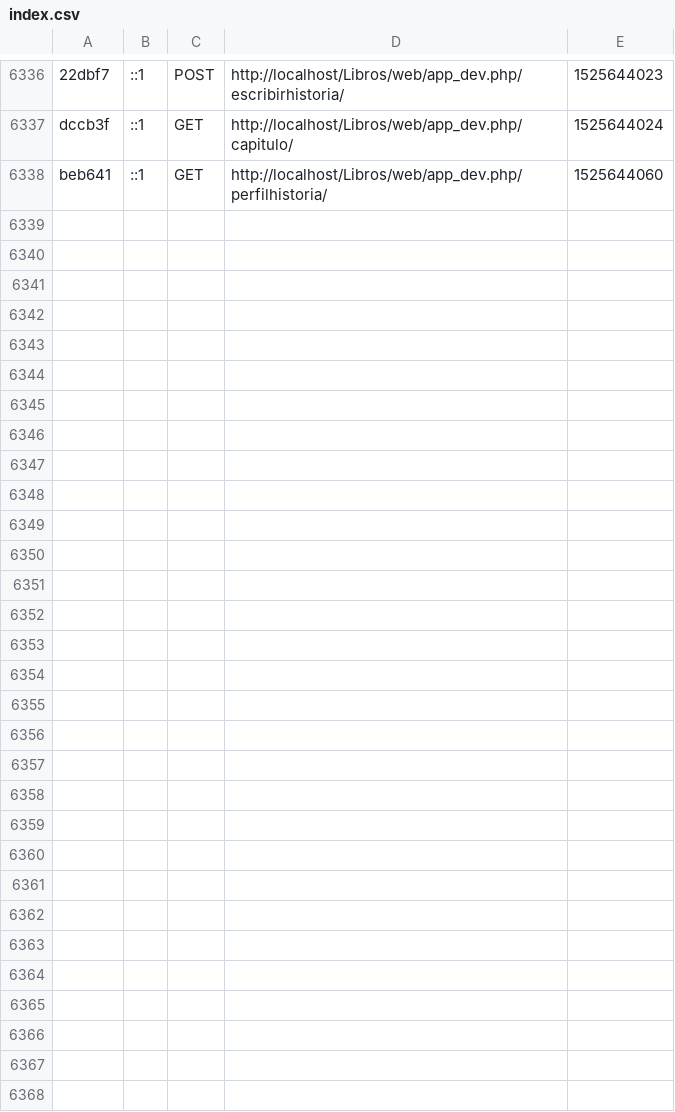
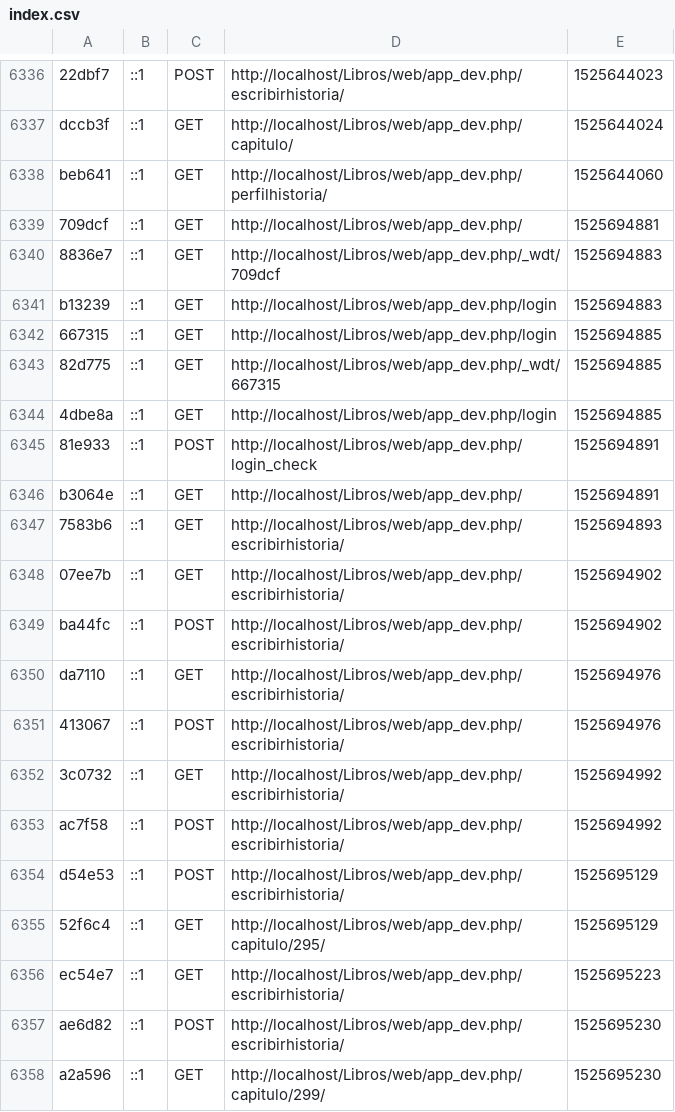
Before and after one commit to ainalm/Libros, a CSV file: app/cache/dev/profiler/index.csv, drawn as a sheet; only a part is shown, gaps mark what is left out.

```diff
--- a/app/cache/dev/profiler/index.csv
+++ b/app/cache/dev/profiler/index.csv
@@ -6338 +6338,21 @@ dccb3f,::1,GET,http://localhost/Libros/web/app_dev.php/capitulo/,1525644024,
 beb641,::1,GET,http://localhost/Libros/web/app_dev.php/perfilhistoria/,1525644060,
+709dcf,::1,GET,http://localhost/Libros/web/app_dev.php/,1525694881,
+8836e7,::1,GET,http://localhost/Libros/web/app_dev.php/_wdt/709dcf,1525694883,
+b13239,::1,GET,http://localhost/Libros/web/app_dev.php/login,1525694883,
+667315,::1,GET,http://localhost/Libros/web/app_dev.php/login,1525694885,
+82d775,::1,GET,http://localhost/Libros/web/app_dev.php/_wdt/667315,1525694885,
+4dbe8a,::1,GET,http://localhost/Libros/web/app_dev.php/login,1525694885,
+81e933,::1,POST,http://localhost/Libros/web/app_dev.php/login_check,1525694891,
+b3064e,::1,GET,http://localhost/Libros/web/app_dev.php/,1525694891,
+7583b6,::1,GET,http://localhost/Libros/web/app_dev.php/escribirhistoria/,1525694893,
+07ee7b,::1,GET,http://localhost/Libros/web/app_dev.php/escribirhistoria/,1525694902,
+ba44fc,::1,POST,http://localhost/Libros/web/app_dev.php/escribirhistoria/,1525694902,
+da7110,::1,GET,http://localhost/Libros/web/app_dev.php/escribirhistoria/,1525694976,
+413067,::1,POST,http://localhost/Libros/web/app_dev.php/escribirhistoria/,1525694976,
+3c0732,::1,GET,http://localhost/Libros/web/app_dev.php/escribirhistoria/,1525694992,
+ac7f58,::1,POST,http://localhost/Libros/web/app_dev.php/escribirhistoria/,1525694992,
+d54e53,::1,POST,http://localhost/Libros/web/app_dev.php/escribirhistoria/,1525695129,
+52f6c4,::1,GET,http://localhost/Libros/web/app_dev.php/capitulo/295/,1525695129,
+ec54e7,::1,GET,http://localhost/Libros/web/app_dev.php/escribirhistoria/,1525695223,
+ae6d82,::1,POST,http://localhost/Libros/web/app_dev.php/escribirhistoria/,1525695230,
+a2a596,::1,GET,http://localhost/Libros/web/app_dev.php/capitulo/299/,1525695230,
```
Also changed, not shown: 29 other files.
